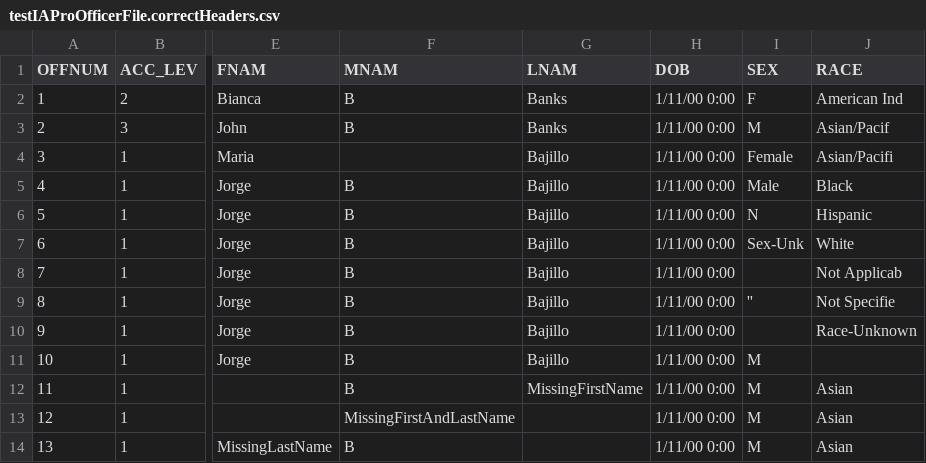
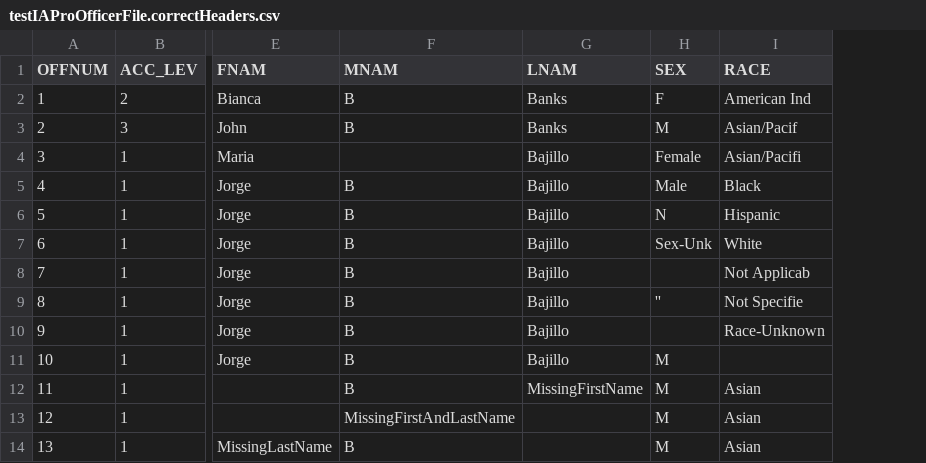
Before and after one commit to PublicDataWorks/complaint-manager, a CSV file: src/server/seeder_jobs/testIAProOfficerFile.correctHeaders.csv, drawn as a sheet; only a part is shown, gaps mark what is left out; the diff names each change by its address in the sheet, - before the commit and + after, or states it on an @@ line.

Commit message:
[Wanchen/Katie][#165432829] Update csvs and tests to not include dob and make age null if no dob

```diff
--- a/src/server/seeder_jobs/testIAProOfficerFile.correctHeaders.csv
+++ b/src/server/seeder_jobs/testIAProOfficerFile.correctHeaders.csv
-column H (DOB), rows 2-14: all 1/11/00 0:00
```
Also changed, not shown: src/server/seeder_jobs/testIAProOfficerFile.missingHeaders.csv, src/server/seeder_jobs/testOfficers.csv, 9 other files.
